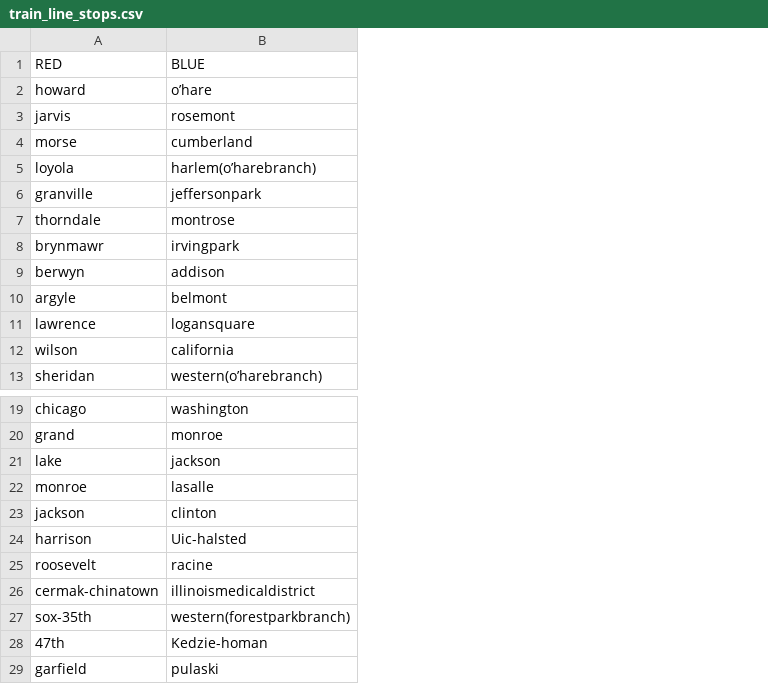
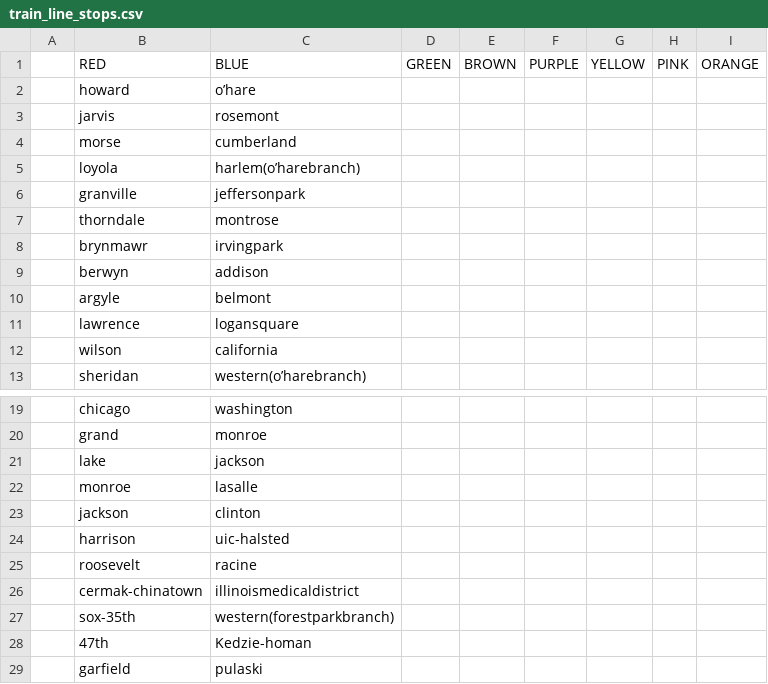
Before and after one commit to ddpalacios/Android-Live-Tracker, a CSV file: app/src/main/res/raw/train_line_stops.csv, drawn as a sheet; only a part is shown, gaps mark what is left out; addresses are those after the commit; the diff names each change by its address in the sheet, - before the commit and + after, or states it on an @@ line.

Commit message:
train boundries for red & blue

```diff
--- a/app/src/main/res/raw/train_line_stops.csv
+++ b/app/src/main/res/raw/train_line_stops.csv
+column A, empty
+column D, row 1: GREEN
+column E, row 1: BROWN
+column F, row 1: PURPLE
+column G, row 1: YELLOW
+column H, row 1: PINK
+column I, row 1: ORANGE
-C24: Uic-halsted
+C24: uic-halsted
```
Also changed, not shown: app/src/main/res/raw/train_stations.csv, 5 other files.
